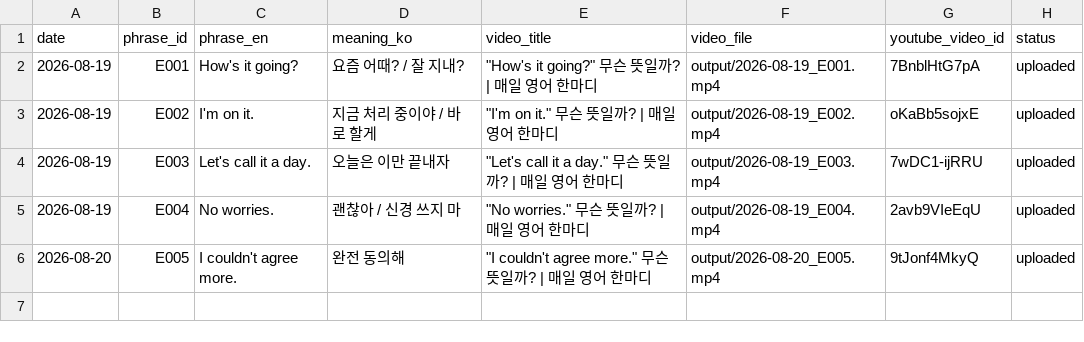
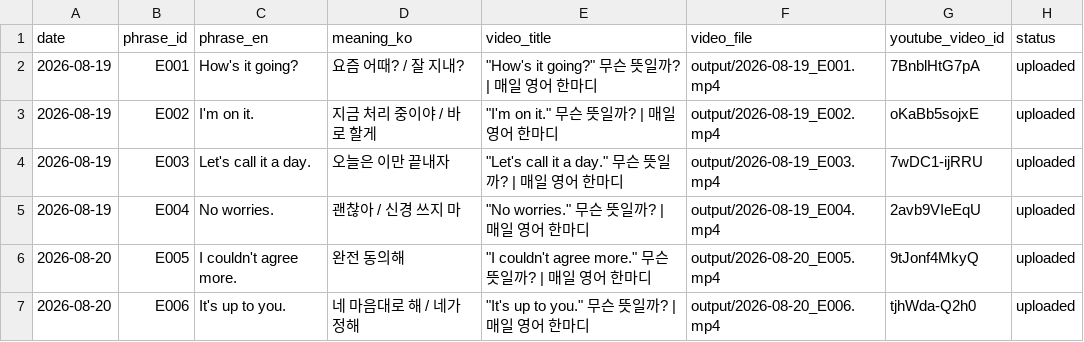
Before and after one commit to 1230-png/Soop1230, a CSV file: channel_200y3b/used_log.csv, drawn as a sheet.

```diff
--- a/channel_200y3b/used_log.csv
+++ b/channel_200y3b/used_log.csv
@@ -6 +6,2 @@ date,phrase_id,phrase_en,meaning_ko,video_title,video_file,youtube_video_id,stat
 2026-08-20,E005,I couldn't agree more.,완전 동의해,"""I couldn't agree more."" 무슨 뜻일까? | 매일 영어 한마디",output/2026-08-20_E005.mp4,9tJonf4MkyQ,uploaded
+2026-08-20,E006,It's up to you.,네 마음대로 해 / 네가 정해,"""It's up to you."" 무슨 뜻일까? | 매일 영어 한마디",output/2026-08-20_E006.mp4,tjhWda-Q2h0,uploaded
```
